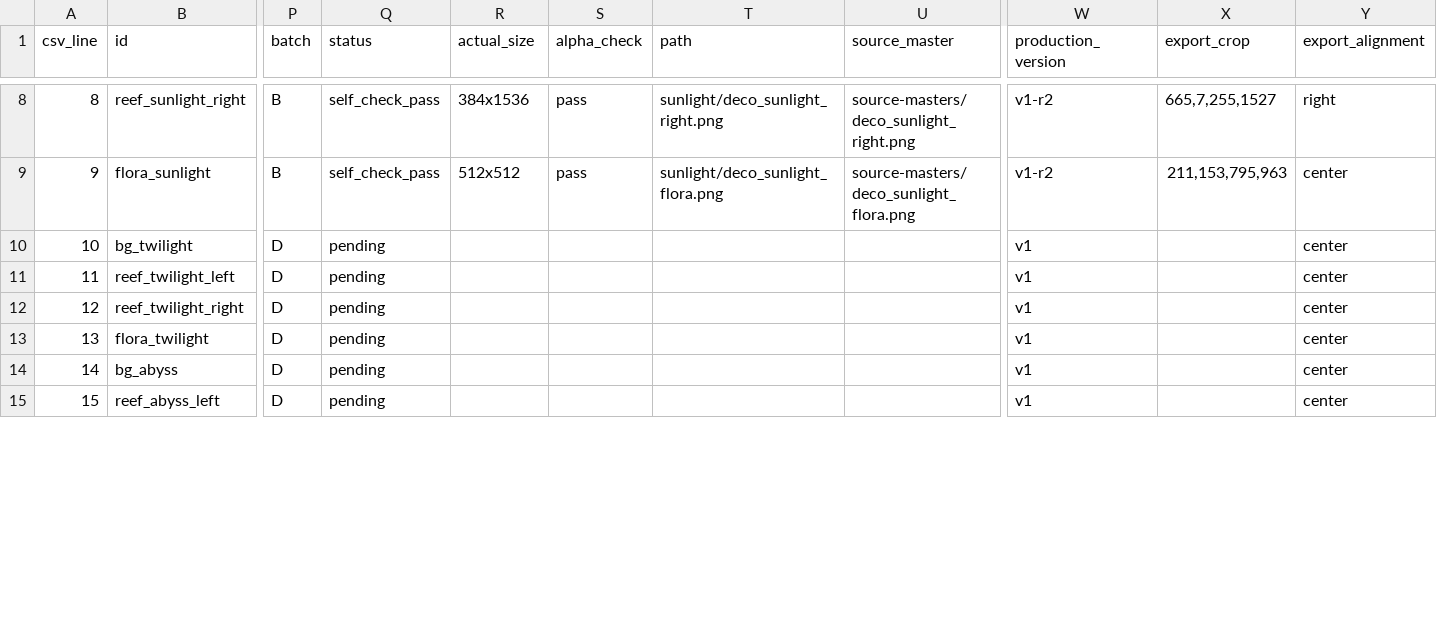
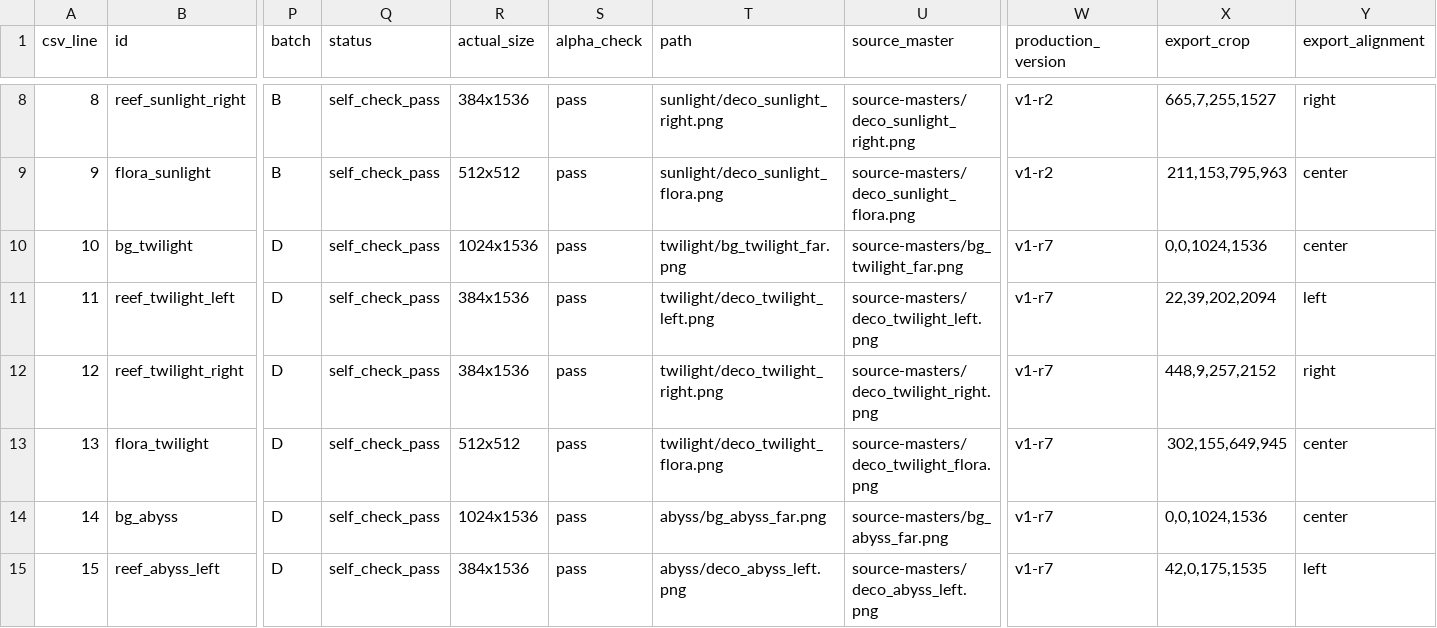
Before and after one commit to loongwind/GameFirst, a CSV file: output/game-assets/v1/asset-index.csv, drawn as a sheet; only a part is shown, gaps mark what is left out; the diff covers the shown part only; the diff names each change by its address in the sheet, - before the commit and + after, or states it on an @@ line.

Commit message:
Add deep-zone layers and four twilight creature animation sets

```diff
--- a/output/game-assets/v1/asset-index.csv
+++ b/output/game-assets/v1/asset-index.csv
-Q10:Q15 (status): pending
+Q10:Q15 (status): self_check_pass
-R10 (actual_size): (empty)
+R10 (actual_size): 1024x1536
-S10:S15 (alpha_check): (empty)
+S10:S15 (alpha_check): pass
-T10 (path): (empty)
+T10 (path): twilight/bg_twilight_far.png
-U10 (source_master): (empty)
+U10 (source_master): source-masters/bg_twilight_far.png
-W10:W15 (production_version): v1
+W10:W15 (production_version): v1-r7
-X10 (export_crop): (empty)
+X10 (export_crop): 0,0,1024,1536
-R11:R12 (actual_size): (empty)
+R11:R12 (actual_size): 384x1536
-T11 (path): (empty)
+T11 (path): twilight/deco_twilight_left.png
-U11 (source_master): (empty)
+U11 (source_master): source-masters/deco_twilight_left.png
-X11 (export_crop): (empty)
+X11 (export_crop): 22,39,202,2094
-Y11 (export_alignment): center
+Y11 (export_alignment): left
-T12 (path): (empty)
+T12 (path): twilight/deco_twilight_right.png
-U12 (source_master): (empty)
+U12 (source_master): source-masters/deco_twilight_right.png
-X12 (export_crop): (empty)
+X12 (export_crop): 448,9,257,2152
-Y12 (export_alignment): center
+Y12 (export_alignment): right
-R13 (actual_size): (empty)
+R13 (actual_size): 512x512
-T13 (path): (empty)
+T13 (path): twilight/deco_twilight_flora.png
-U13 (source_master): (empty)
+U13 (source_master): source-masters/deco_twilight_flora.png
-X13 (export_crop): (empty)
+X13 (export_crop): 302,155,649,945
-R14 (actual_size): (empty)
+R14 (actual_size): 1024x1536
-T14 (path): (empty)
+T14 (path): abyss/bg_abyss_far.png
-U14 (source_master): (empty)
+U14 (source_master): source-masters/bg_abyss_far.png
-X14 (export_crop): (empty)
+X14 (export_crop): 0,0,1024,1536
-R15 (actual_size): (empty)
+R15 (actual_size): 384x1536
-T15 (path): (empty)
+T15 (path): abyss/deco_abyss_left.png
-U15 (source_master): (empty)
+U15 (source_master): source-masters/deco_abyss_left.png
-X15 (export_crop): (empty)
+X15 (export_crop): 42,0,175,1535
-Y15 (export_alignment): center
+Y15 (export_alignment): left
```
Also changed, not shown: 79 edited cells elsewhere in this file, 54 other files.
